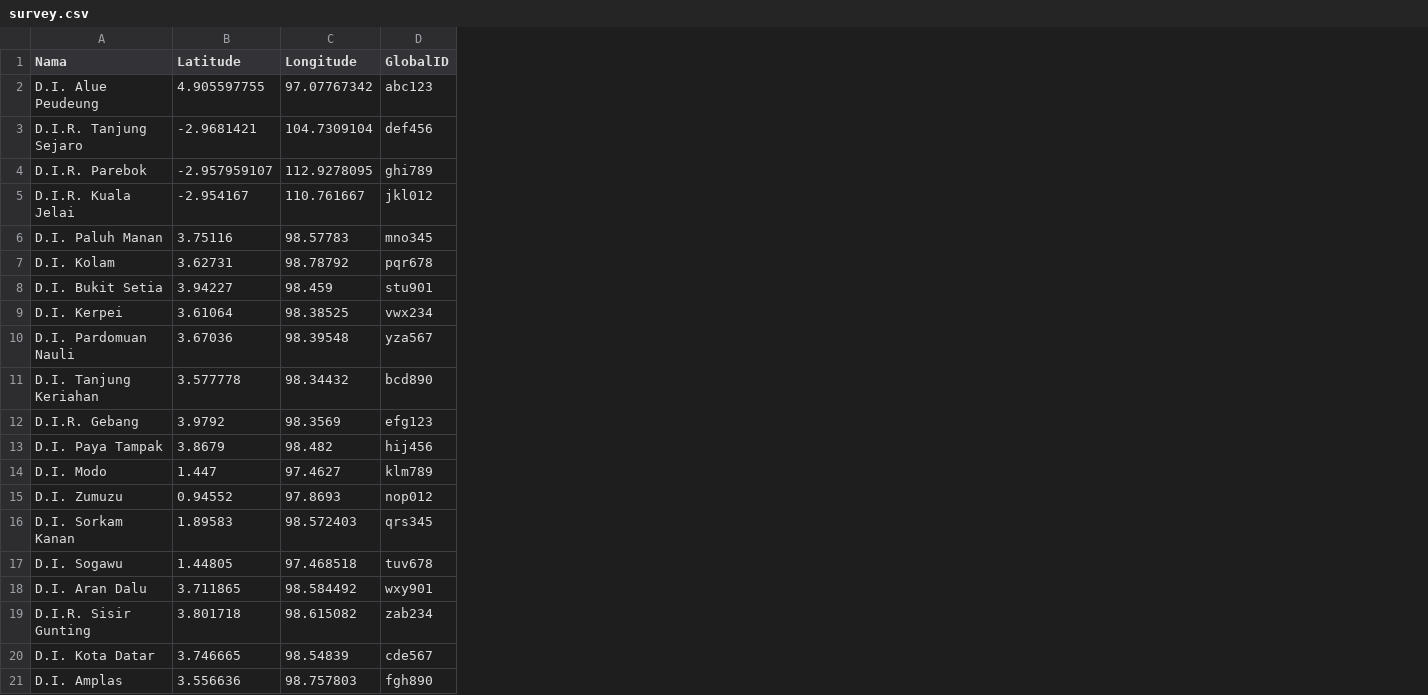
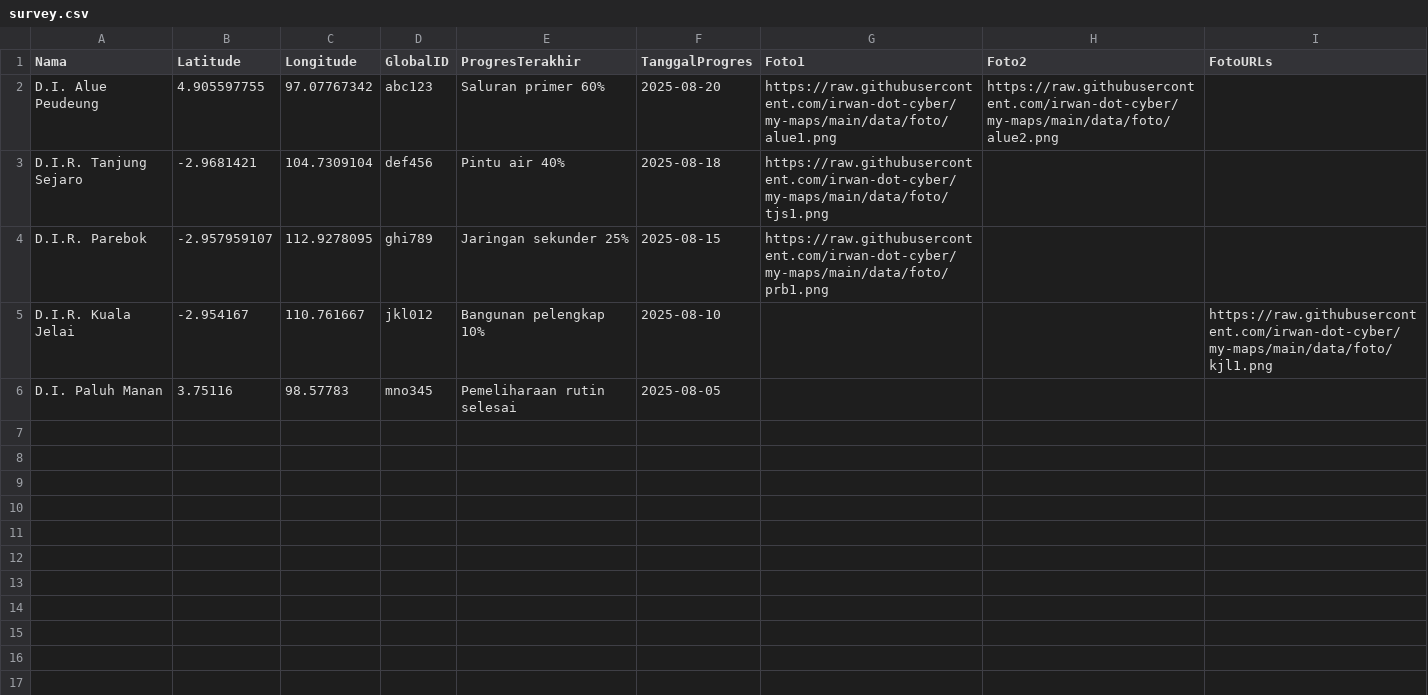
Before and after one commit to irwan-dot-cyber/my-maps, a CSV file: data/survey.csv, drawn as a sheet; removed rows and columns are numbered as before the commit, all else as after; the diff names each change by its address in the sheet, - before the commit and + after, or states it on an @@ line.

Commit message:
Update survey.csv

```diff
--- a/data/survey.csv
+++ b/data/survey.csv
+column E (ProgresTerakhir), rows 2-6: Saluran primer 60% | Pintu air 40% | Jaringan sekunder 25% | Bangunan pelengkap 10% | Pemeliharaan rutin selesai
+column F (TanggalProgres), rows 2-6: 2025-08-20 | 2025-08-18 | 2025-08-15 | 2025-08-10 | 2025-08-05
+column G (Foto1), rows 2-4: https://raw.githubusercontent.com/irwan-dot-cyber/my-maps/main/data/foto/alue1.png | https://raw.githubusercontent.com/irwan-dot-cyber/my-maps/main/data/foto/tjs1.png | https://raw.githubusercontent.com/irwan-dot-cyber/my-maps/main/data/foto/prb1.png
+column H (Foto2), row 2: https://raw.githubusercontent.com/irwan-dot-cyber/my-maps/main/data/foto/alue2.png
+column I (FotoURLs), row 5: https://raw.githubusercontent.com/irwan-dot-cyber/my-maps/main/data/foto/kjl1.png
-row 7: D.I. Kolam | 3.62731 | 98.78792 | pqr678
-row 8: D.I. Bukit Setia | 3.94227 | 98.459 | stu901
-row 9: D.I. Kerpei | 3.61064 | 98.38525 | vwx234
-row 10: D.I. Pardomuan Nauli | 3.67036 | 98.39548 | yza567
-row 11: D.I. Tanjung Keriahan | 3.577778 | 98.34432 | bcd890
-row 12: D.I.R. Gebang | 3.9792 | 98.3569 | efg123
-row 13: D.I. Paya Tampak | 3.8679 | 98.482 | hij456
-row 14: D.I. Modo | 1.447 | 97.4627 | klm789
-row 15: D.I. Zumuzu | 0.94552 | 97.8693 | nop012
-row 16: D.I. Sorkam Kanan | 1.89583 | 98.572403 | qrs345
-row 17: D.I. Sogawu | 1.44805 | 97.468518 | tuv678
-row 18: D.I. Aran Dalu | 3.711865 | 98.584492 | wxy901
-row 19: D.I.R. Sisir Gunting | 3.801718 | 98.615082 | zab234
-row 20: D.I. Kota Datar | 3.746665 | 98.54839 | cde567
-row 21: D.I. Amplas | 3.556636 | 98.757803 | fgh890
```
